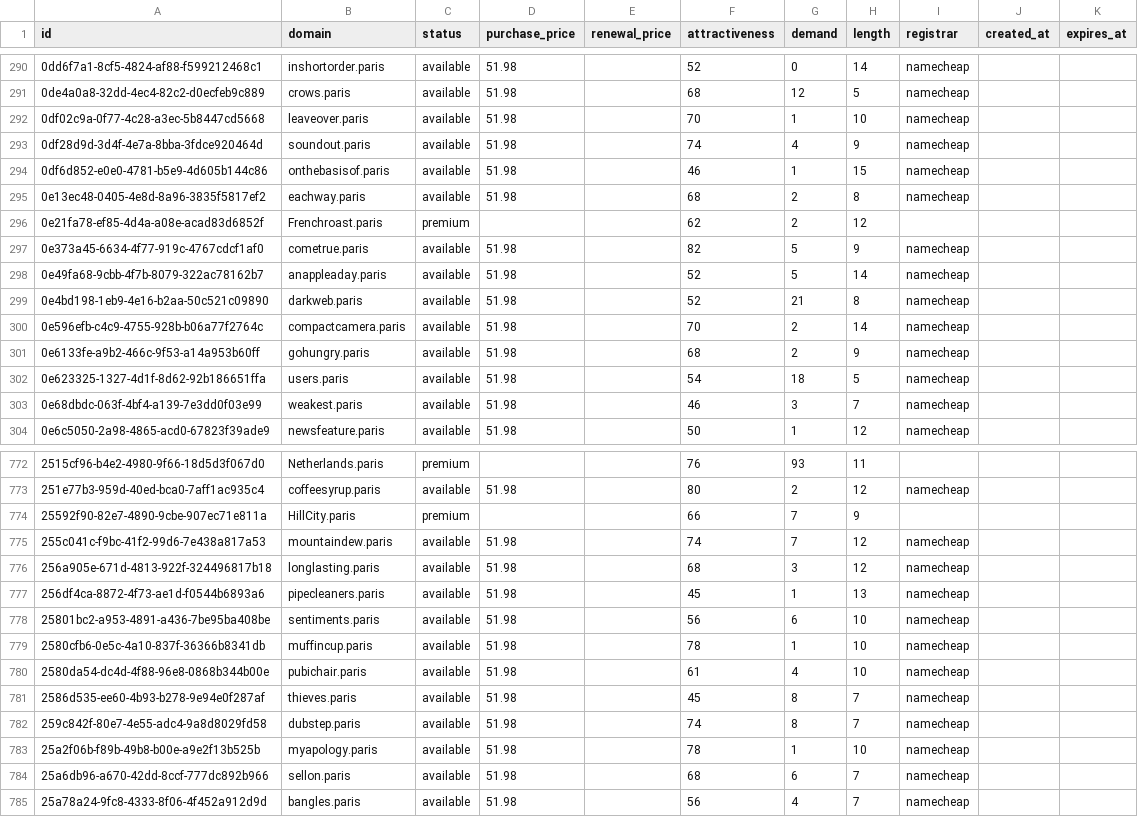
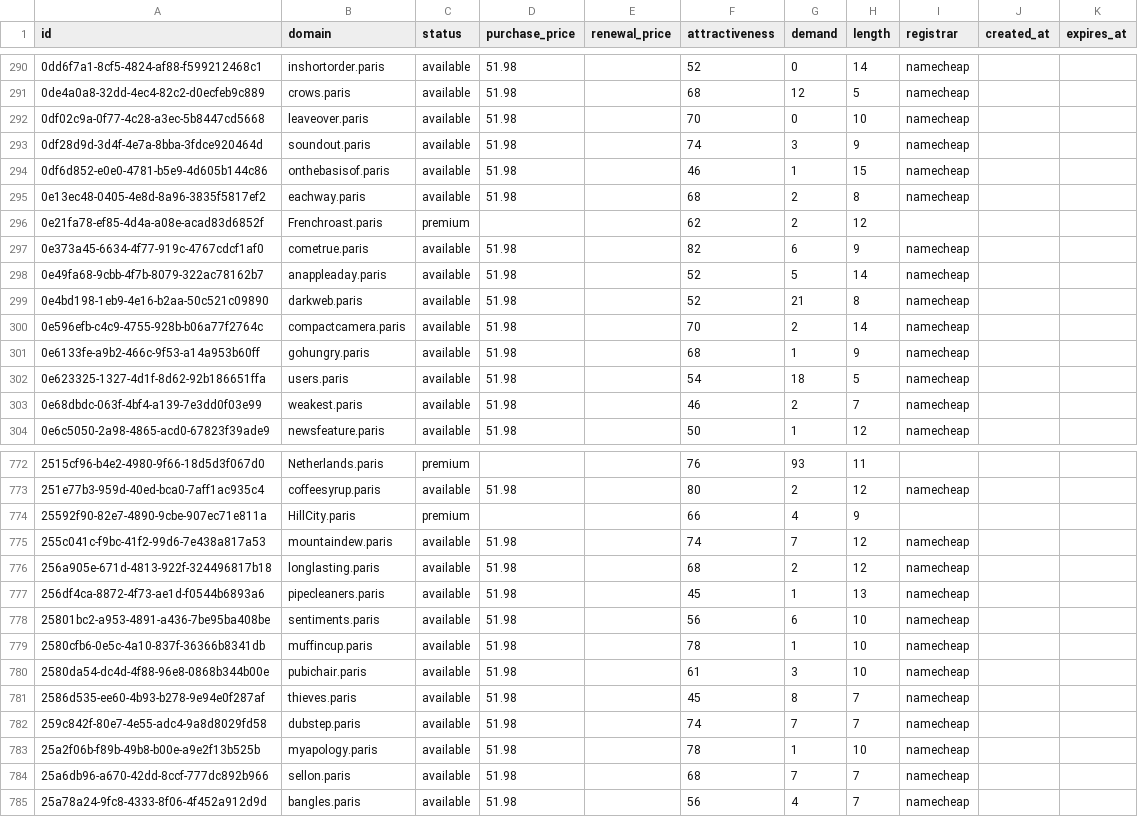
Before and after one commit to UniqueDomains/paris-oneword-domains, a CSV file: paris.csv, drawn as a sheet; only a part is shown, gaps mark what is left out; the diff covers the shown part only.

Commit message:
Domains update

```diff
--- a/paris.csv
+++ b/paris.csv
@@ -291,4 +291,4 @@ id,domain,status,purchase_price,renewal_price,attractiveness,demand,length,regis
 0de4a0a8-32dd-4ec4-82c2-d0ecfeb9c889,crows.paris,available,51.98,,68,12,5,namecheap,,
-0df02c9a-0f77-4c28-a3ec-5b8447cd5668,leaveover.paris,available,51.98,,70,1,10,namecheap,,
-0df28d9d-3d4f-4e7a-8bba-3fdce920464d,soundout.paris,available,51.98,,74,4,9,namecheap,,
+0df02c9a-0f77-4c28-a3ec-5b8447cd5668,leaveover.paris,available,51.98,,70,0,10,namecheap,,
+0df28d9d-3d4f-4e7a-8bba-3fdce920464d,soundout.paris,available,51.98,,74,3,9,namecheap,,
 0df6d852-e0e0-4781-b5e9-4d605b144c86,onthebasisof.paris,available,51.98,,46,1,15,namecheap,,
@@ -296,3 +296,3 @@ id,domain,status,purchase_price,renewal_price,attractiveness,demand,length,regis
 0e21fa78-ef85-4d4a-a08e-acad83d6852f,Frenchroast.paris,premium,,,62,2,12,,,
-0e373a45-6634-4f77-919c-4767cdcf1af0,cometrue.paris,available,51.98,,82,5,9,namecheap,,
+0e373a45-6634-4f77-919c-4767cdcf1af0,cometrue.paris,available,51.98,,82,6,9,namecheap,,
 0e49fa68-9cbb-4f7b-8079-322ac78162b7,anappleaday.paris,available,51.98,,52,5,14,namecheap,,
@@ -300,5 +300,5 @@ id,domain,status,purchase_price,renewal_price,attractiveness,demand,length,regis
 0e596efb-c4c9-4755-928b-b06a77f2764c,compactcamera.paris,available,51.98,,70,2,14,namecheap,,
-0e6133fe-a9b2-466c-9f53-a14a953b60ff,gohungry.paris,available,51.98,,68,2,9,namecheap,,
+0e6133fe-a9b2-466c-9f53-a14a953b60ff,gohungry.paris,available,51.98,,68,1,9,namecheap,,
 0e623325-1327-4d1f-8d62-92b186651ffa,users.paris,available,51.98,,54,18,5,namecheap,,
-0e68dbdc-063f-4bf4-a139-7e3dd0f03e99,weakest.paris,available,51.98,,46,3,7,namecheap,,
+0e68dbdc-063f-4bf4-a139-7e3dd0f03e99,weakest.paris,available,51.98,,46,2,7,namecheap,,
 0e6c5050-2a98-4865-acd0-67823f39ade9,newsfeature.paris,available,51.98,,50,1,12,namecheap,,
@@ -773,5 +773,5 @@ id,domain,status,purchase_price,renewal_price,attractiveness,demand,length,regis
 251e77b3-959d-40ed-bca0-7aff1ac935c4,coffeesyrup.paris,available,51.98,,80,2,12,namecheap,,
-25592f90-82e7-4890-9cbe-907ec71e811a,HillCity.paris,premium,,,66,7,9,,,
+25592f90-82e7-4890-9cbe-907ec71e811a,HillCity.paris,premium,,,66,4,9,,,
 255c041c-f9bc-41f2-99d6-7e438a817a53,mountaindew.paris,available,51.98,,74,7,12,namecheap,,
-256a905e-671d-4813-922f-324496817b18,longlasting.paris,available,51.98,,68,3,12,namecheap,,
+256a905e-671d-4813-922f-324496817b18,longlasting.paris,available,51.98,,68,2,12,namecheap,,
 256df4ca-8872-4f73-ae1d-f0544b6893a6,pipecleaners.paris,available,51.98,,45,1,13,namecheap,,
@@ -779,7 +779,7 @@ id,domain,status,purchase_price,renewal_price,attractiveness,demand,length,regis
 2580cfb6-0e5c-4a10-837f-36366b8341db,muffincup.paris,available,51.98,,78,1,10,namecheap,,
-2580da54-dc4d-4f88-96e8-0868b344b00e,pubichair.paris,available,51.98,,61,4,10,namecheap,,
+2580da54-dc4d-4f88-96e8-0868b344b00e,pubichair.paris,available,51.98,,61,3,10,namecheap,,
 2586d535-ee60-4b93-b278-9e94e0f287af,thieves.paris,available,51.98,,45,8,7,namecheap,,
-259c842f-80e7-4e55-adc4-9a8d8029fd58,dubstep.paris,available,51.98,,74,8,7,namecheap,,
+259c842f-80e7-4e55-adc4-9a8d8029fd58,dubstep.paris,available,51.98,,74,7,7,namecheap,,
 25a2f06b-f89b-49b8-b00e-a9e2f13b525b,myapology.paris,available,51.98,,78,1,10,namecheap,,
-25a6db96-a670-42dd-8ccf-777dc892b966,sellon.paris,available,51.98,,68,6,7,namecheap,,
+25a6db96-a670-42dd-8ccf-777dc892b966,sellon.paris,available,51.98,,68,7,7,namecheap,,
 25a78a24-9fc8-4333-8f06-4f452a912d9d,bangles.paris,available,51.98,,56,4,7,namecheap,,
```
Also changed, not shown: 88 edited cells elsewhere in this file, 4 other files.
